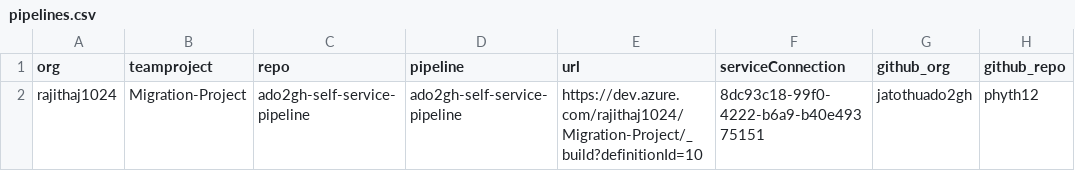
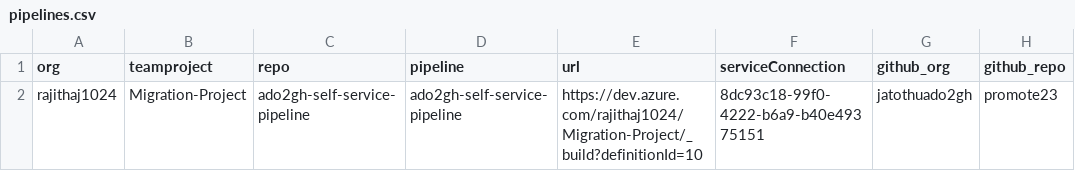
Before and after one commit to jatothuado2gh/demogh, a CSV file: bash/pipelines.csv, drawn as a sheet.

Commit message:
Update GitHub repository reference in pipelines.csv

```diff
--- a/bash/pipelines.csv
+++ b/bash/pipelines.csv
@@ -1,2 +1,2 @@
 org,teamproject,repo,pipeline,url,serviceConnection,github_org,github_repo
-rajithaj1024,Migration-Project,ado2gh-self-service-pipeline,ado2gh-self-service-pipeline,https://dev.azure.com/rajithaj1024/Migration-Project/_build?definitionId=10,8dc93c18-99f0-4222-b6a9-b40e49375151,jatothuado2gh,phyth12
+rajithaj1024,Migration-Project,ado2gh-self-service-pipeline,ado2gh-self-service-pipeline,https://dev.azure.com/rajithaj1024/Migration-Project/_build?definitionId=10,8dc93c18-99f0-4222-b6a9-b40e49375151,jatothuado2gh,promote23
```
